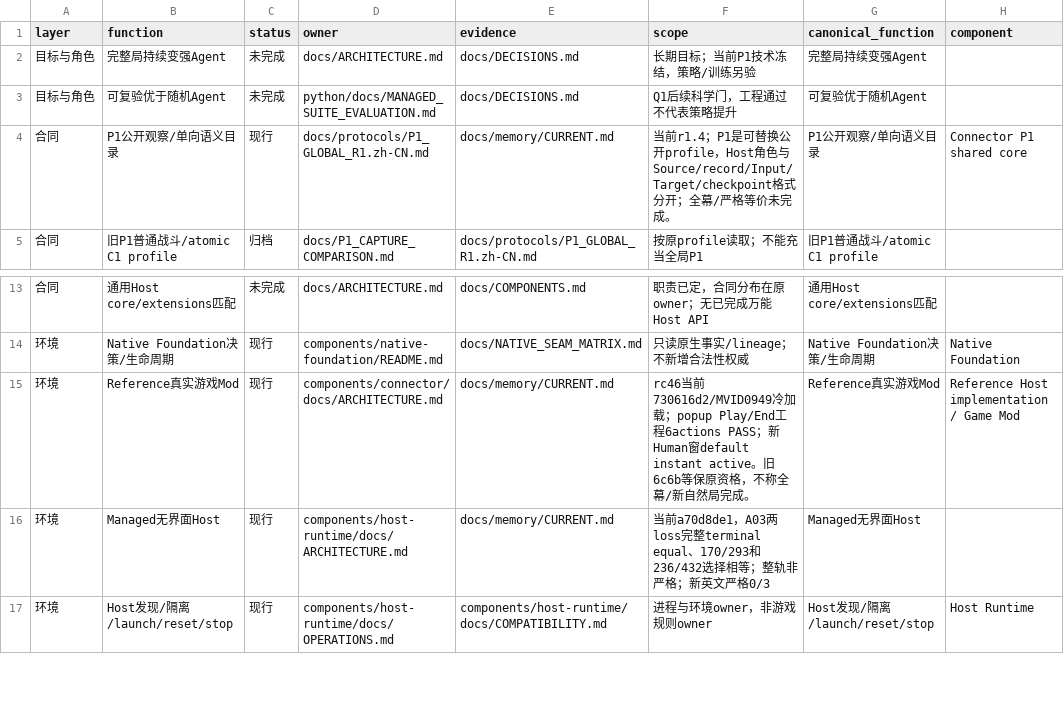
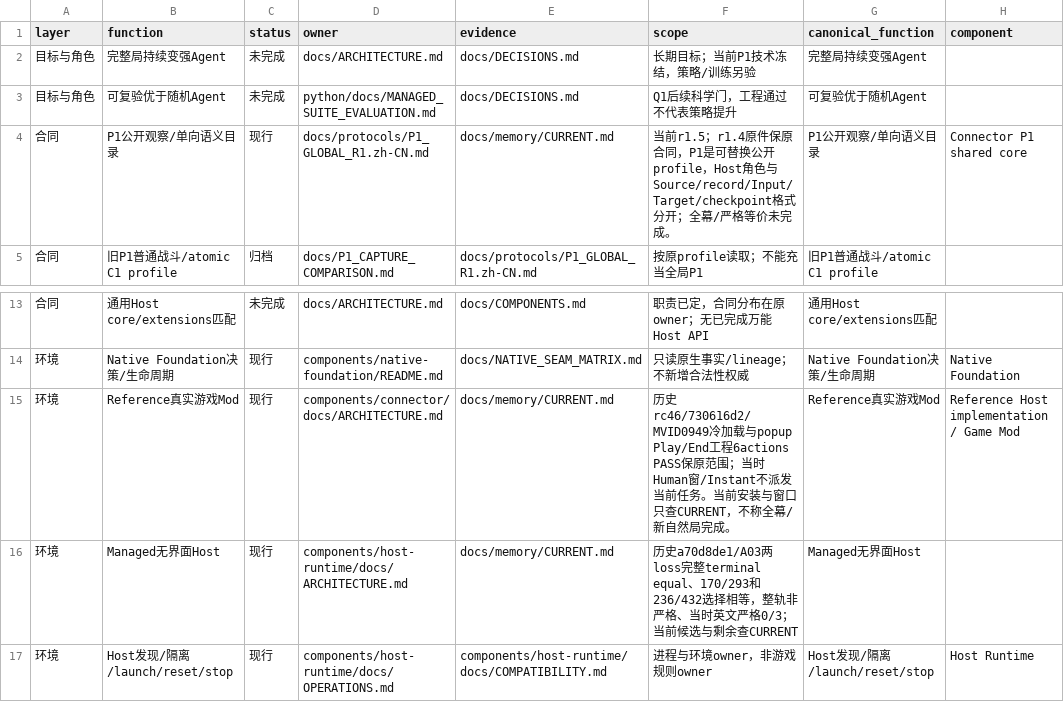
Before and after one commit to rsgcsg/STS2-The-Perfect-Defect-Project, a CSV file: docs/plans/p1-prefreeze-2026-10-18/feature-status.csv, drawn as a sheet; only a part is shown, gaps mark what is left out; the diff names each change by its address in the sheet, - before the commit and + after, or states it on an @@ line.

```diff
--- a/docs/plans/p1-prefreeze-2026-10-18/feature-status.csv
+++ b/docs/plans/p1-prefreeze-2026-10-18/feature-status.csv
-F4 (scope): 当前r1.4；P1是可替…
+F4 (scope): 当前r1.5；r1.4原件保原合同，P1是可替…
-F15 (scope): rc46当前730616d2/MVID0949冷加载；popup Play/End工程6actions PASS；新Human窗default instant active。旧6c6b等保原资格，不…
+F15 (scope): 历史rc46/730616d2/MVID0949冷加载与popup Play/End工程6actions PASS保原范围；当时Human窗/Instant不派发当前任务。当前安装与窗口只查CURRENT，不…
-F16 (scope): 当前a70d8de1，A03两loss完整terminal equal、170/293和236/432选择相等；整轨非严格；新英文严格0/3
+F16 (scope): 历史a70d8de1/A03两loss完整terminal equal、170/293和236/432选择相等，整轨非严格、当时英文严格0/3；当前候选与剩余查CURRENT
```
Also changed, not shown: 3 other files.
